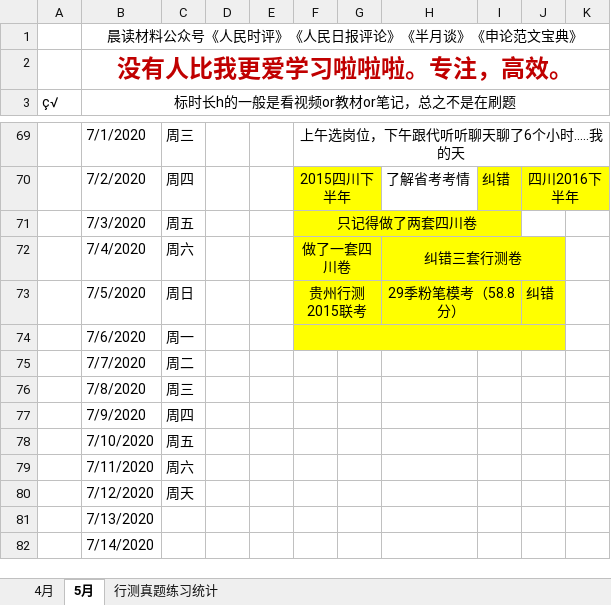
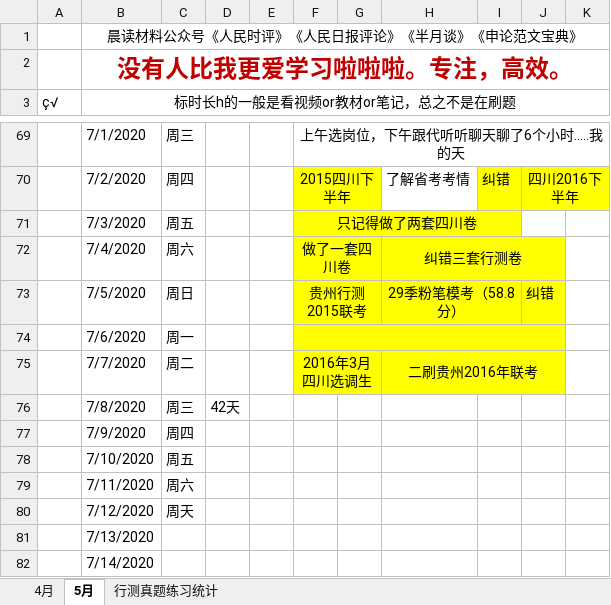
Before and after one commit to LLily7/wudoumi, an Excel workbook: 日程.xlsx, sheet 5月, drawn as a sheet; only a part is shown, gaps mark what is left out; values as stored, in another font and other column widths than the file's, no borders; the diff names each change by its address in the sheet, - before the commit and + after, or states it on an @@ line.

```diff
--- a/日程.xlsx (sheet 5月)
+++ b/日程.xlsx (sheet 5月)
-F75: (empty)
+F75: 2016年3月四川选调生
-F75:J75 fill: none
+F75:J75 fill: #FFFF00
+F75:G75 merged
-H75: (empty)
+H75: 二刷贵州2016年联考
+H75:J75 merged
-D76: (empty)
+D76: 42天
```
Also changed, not shown: 5 other files.
